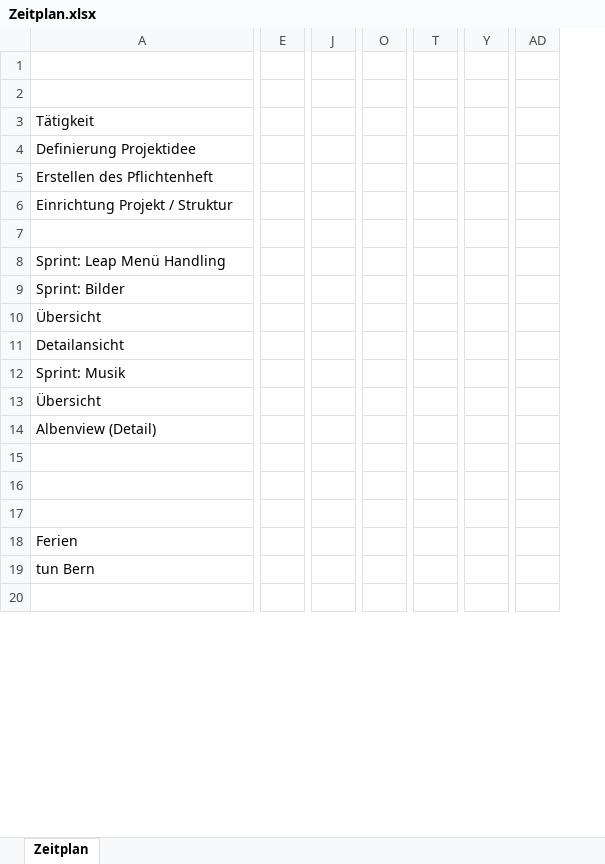
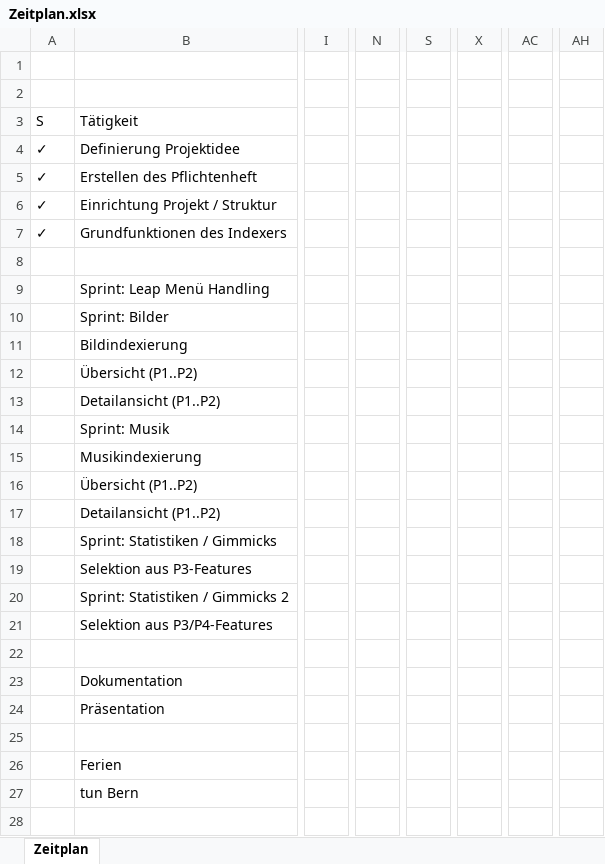
Before and after one commit to EusthEnoptEron/IMVR, an Excel workbook: doc/Zeitplan/Zeitplan.xlsx, sheet Zeitplan, drawn as a sheet; only a part is shown, gaps mark what is left out; values as stored, in another font and other column widths than the file's, no cell formats; removed rows and columns are numbered as before the commit, all else as after; rows hold the shown columns only; the diff covers the shown part only; the diff names each change by its address in the sheet, - before the commit and + after, or states it on an @@ line.

```diff
--- a/doc/Zeitplan/Zeitplan.xlsx (sheet Zeitplan)
+++ b/doc/Zeitplan/Zeitplan.xlsx (sheet Zeitplan)
+column A, rows 3-6: S | ✓ | ✓ | ✓
-column E, empty
+column I, empty
-column J, empty
+column N, empty
-column O, empty
+column S, empty
-column T, empty
+column X, empty
-column Y, empty
+column AC, empty
-column AD, empty
+column AH, empty
+row 7: ✓ | Grundfunktionen des Indexers
-B11: Übersicht
+B11: Bildindexierung
-B12: Detailansicht
+B12: Übersicht (P1..P2)
+row 13:  | Detailansicht (P1..P2)
-B15: Übersicht
+B15: Musikindexierung
-B16: Albenview (Detail)
+B16: Übersicht (P1..P2)
+row 17:  | Detailansicht (P1..P2)
+row 18:  | Sprint: Statistiken / Gimmicks
+row 19:  | Selektion aus P3-Features
+row 20:  | Sprint: Statistiken / Gimmicks 2
+row 21:  | Selektion aus P3/P4-Features
-B23: (empty)
+B23: Dokumentation
+row 24:  | Präsentation
```
Also changed, not shown: 10 added columns and 10 removed columns elsewhere in this sheet, cell formats, 3 other files.
